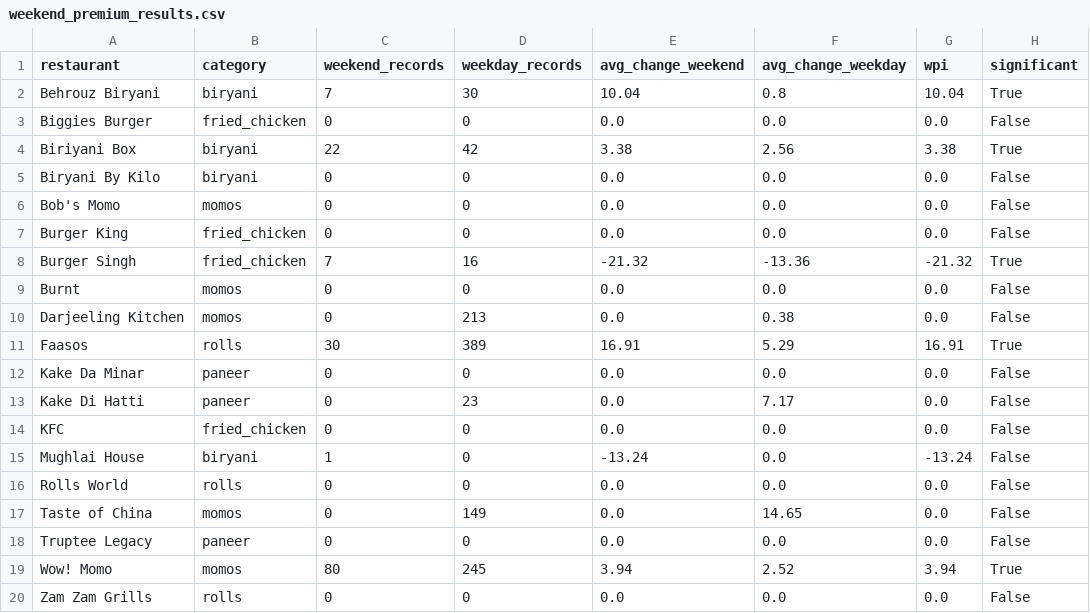
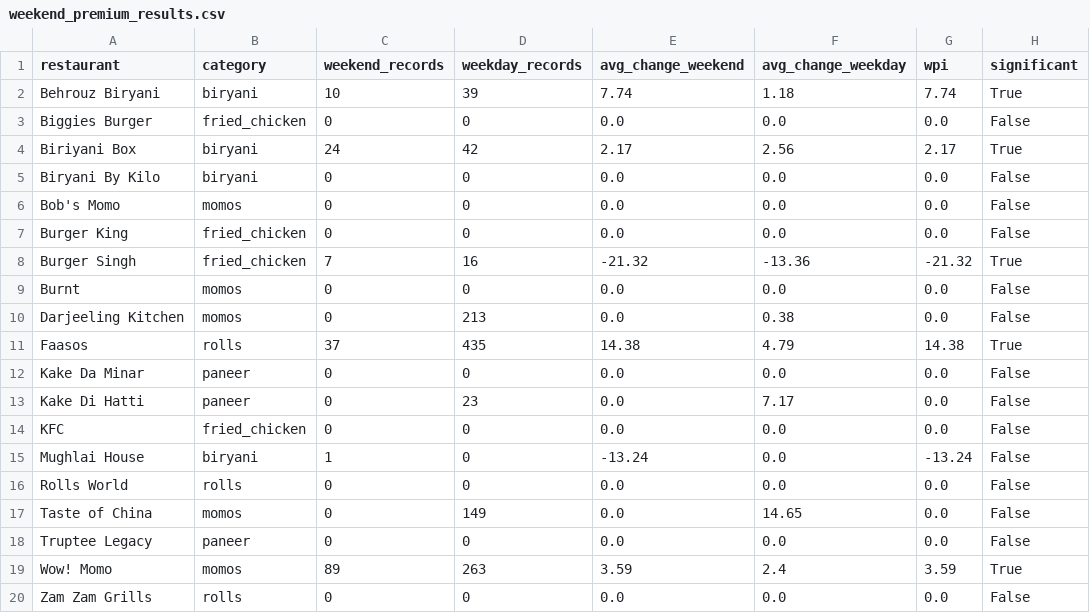
Before and after one commit to Laren27/Price-Surge, a CSV file: data/processed/weekend_premium_results/weekend_premium_results.csv, drawn as a sheet; only a part is shown; the diff names each change by its address in the sheet, - before the commit and + after, or states it on an @@ line.

Commit message:
Update weekend_premium_results.csv

```diff
--- a/data/processed/weekend_premium_results/weekend_premium_results.csv
+++ b/data/processed/weekend_premium_results/weekend_premium_results.csv
-C2 (weekend_records): 7
+C2 (weekend_records): 10
-D2 (weekday_records): 30
+D2 (weekday_records): 39
-E2 (avg_change_weekend): 10.04
+E2 (avg_change_weekend): 7.74
-F2 (avg_change_weekday): 0.8
+F2 (avg_change_weekday): 1.18
-G2 (wpi): 10.04
+G2 (wpi): 7.74
-C4 (weekend_records): 22
+C4 (weekend_records): 24
-E4 (avg_change_weekend): 3.38
+E4 (avg_change_weekend): 2.17
-G4 (wpi): 3.38
+G4 (wpi): 2.17
-C11 (weekend_records): 30
+C11 (weekend_records): 37
-D11 (weekday_records): 389
+D11 (weekday_records): 435
-E11 (avg_change_weekend): 16.91
+E11 (avg_change_weekend): 14.38
-F11 (avg_change_weekday): 5.29
+F11 (avg_change_weekday): 4.79
-G11 (wpi): 16.91
+G11 (wpi): 14.38
-C19 (weekend_records): 80
+C19 (weekend_records): 89
-D19 (weekday_records): 245
+D19 (weekday_records): 263
-E19 (avg_change_weekend): 3.94
+E19 (avg_change_weekend): 3.59
-F19 (avg_change_weekday): 2.52
+F19 (avg_change_weekday): 2.4
-G19 (wpi): 3.94
+G19 (wpi): 3.59
```
